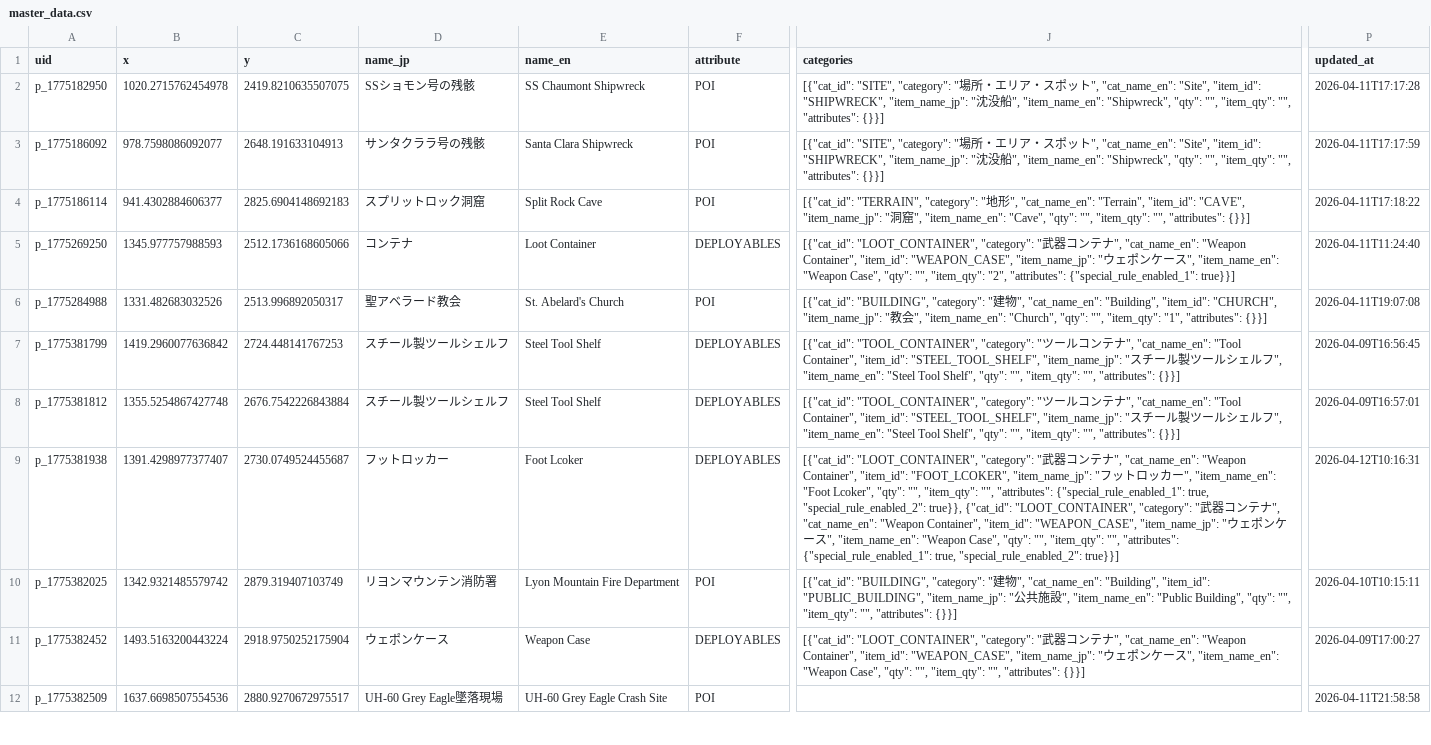
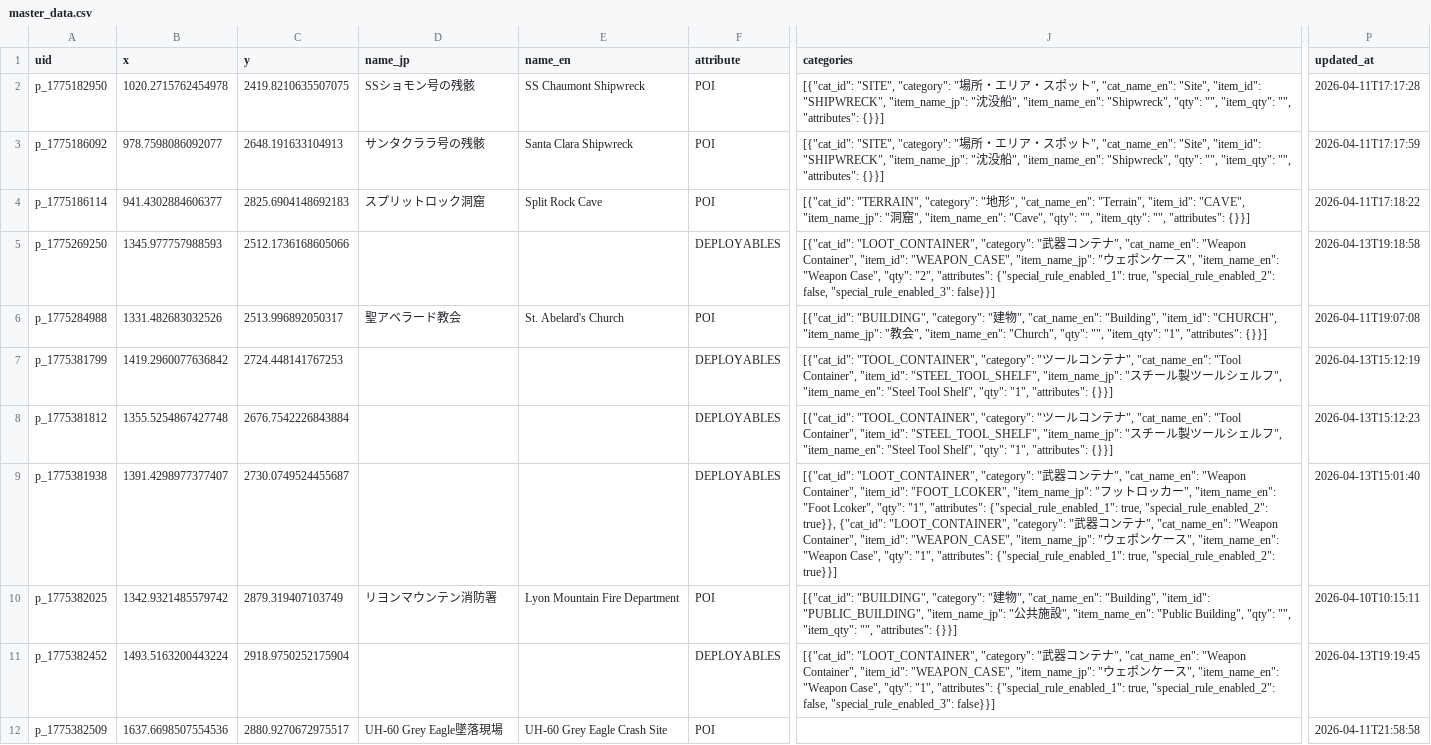
Before and after one commit to lime0404forest-commits/map, a CSV file: games/vein/world map/master_data.csv, drawn as a sheet; only a part is shown, gaps mark what is left out; the diff covers the shown part only; the diff names each change by its address in the sheet, - before the commit and + after, or states it on an @@ line.

```diff
--- a/games/vein/world map/master_data.csv
+++ b/games/vein/world map/master_data.csv
-D5 (name_jp): コンテナ
+D5 (name_jp): (empty)
-E5 (name_en): Loot Container
+E5 (name_en): (empty)
-J5 (categories): …Case", "qty": "", "item_qty": "2", "attributes": {"special_rule_enabled_1": true}}]
+J5 (categories): …Case", "qty": "2", "attributes": {"special_rule_enabled_1": true, "special_rule_enabled_2": false, "special_rule_enabled_3": false}}]
-P5 (updated_at): 2026-04-11T11:24:40
+P5 (updated_at): 2026-04-13T19:18:58
-D7:D8 (name_jp): スチール製ツールシェルフ
+D7:D8 (name_jp): (empty)
-E7:E8 (name_en): Steel Tool Shelf
+E7:E8 (name_en): (empty)
-J7:J8 (categories): …Shelf", "qty": "", "item_qty": "", "attributes": {}}]
+J7:J8 (categories): …Shelf", "qty": "1", "attributes": {}}]
-P7 (updated_at): 2026-04-09T16:56:45
+P7 (updated_at): 2026-04-13T15:12:19
-P8 (updated_at): 2026-04-09T16:57:01
+P8 (updated_at): 2026-04-13T15:12:23
-D9 (name_jp): フットロッカー
+D9 (name_jp): (empty)
-E9 (name_en): Foot Lcoker
+E9 (name_en): (empty)
-J9 (categories): …Lcoker", "qty": "", "item_qty": "", "attributes": {"special_rule_enabled_1": true, "special_rule_enabled_2": true}}, {"cat_id": "LOOT_CONTAINER", "category": "武器コンテナ", "cat_name_en": "Weapon Container", "item_id": "WEAPON_CASE", "item_name_jp": "ウェポンケース", "item_name_en": "Weapon Case", "qty": "", "item_qty": "", "attributes": {"special_rule_enabled_1":…
+J9 (categories): …Lcoker", "qty": "1", "attributes": {"special_rule_enabled_1": true, "special_rule_enabled_2": true}}, {"cat_id": "LOOT_CONTAINER", "category": "武器コンテナ", "cat_name_en": "Weapon Container", "item_id": "WEAPON_CASE", "item_name_jp": "ウェポンケース", "item_name_en": "Weapon Case", "qty": "1", "attributes": {"special_rule_enabled_1":…
-P9 (updated_at): 2026-04-12T10:16:31
+P9 (updated_at): 2026-04-13T15:01:40
-D11 (name_jp): ウェポンケース
+D11 (name_jp): (empty)
-E11 (name_en): Weapon Case
+E11 (name_en): (empty)
-J11 (categories): …Case", "qty": "", "item_qty": "", "attributes": {}}]
+J11 (categories): …Case", "qty": "1", "attributes": {"special_rule_enabled_1": true, "special_rule_enabled_2": false, "special_rule_enabled_3": false}}]
-P11 (updated_at): 2026-04-09T17:00:27
+P11 (updated_at): 2026-04-13T19:19:45
```
Also changed, not shown: 65 edited cells elsewhere in this file, 10 other files.
